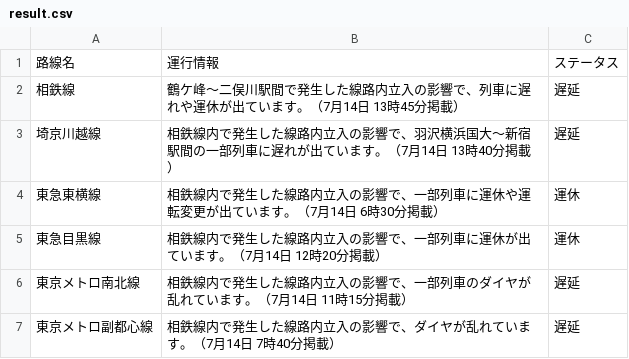
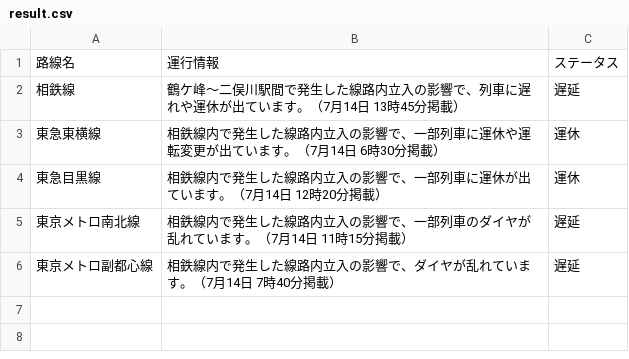
Before and after one commit to TakaoSenrioka/TrainViewHazama, a CSV file: public/result.csv, drawn as a sheet.

```diff
--- a/public/result.csv
+++ b/public/result.csv
@@ -2,3 +2,2 @@
 相鉄線,鶴ケ峰〜二俣川駅間で発生した線路内立入の影響で、列車に遅れや運休が出ています。（7月14日 13時45分掲載）,遅延
-埼京川越線,相鉄線内で発生した線路内立入の影響で、羽沢横浜国大〜新宿駅間の一部列車に遅れが出ています。（7月14日 13時40分掲載）,遅延
 東急東横線,相鉄線内で発生した線路内立入の影響で、一部列車に運休や運転変更が出ています。（7月14日 6時30分掲載）,運休
```
Also changed, not shown: 1 other file.
